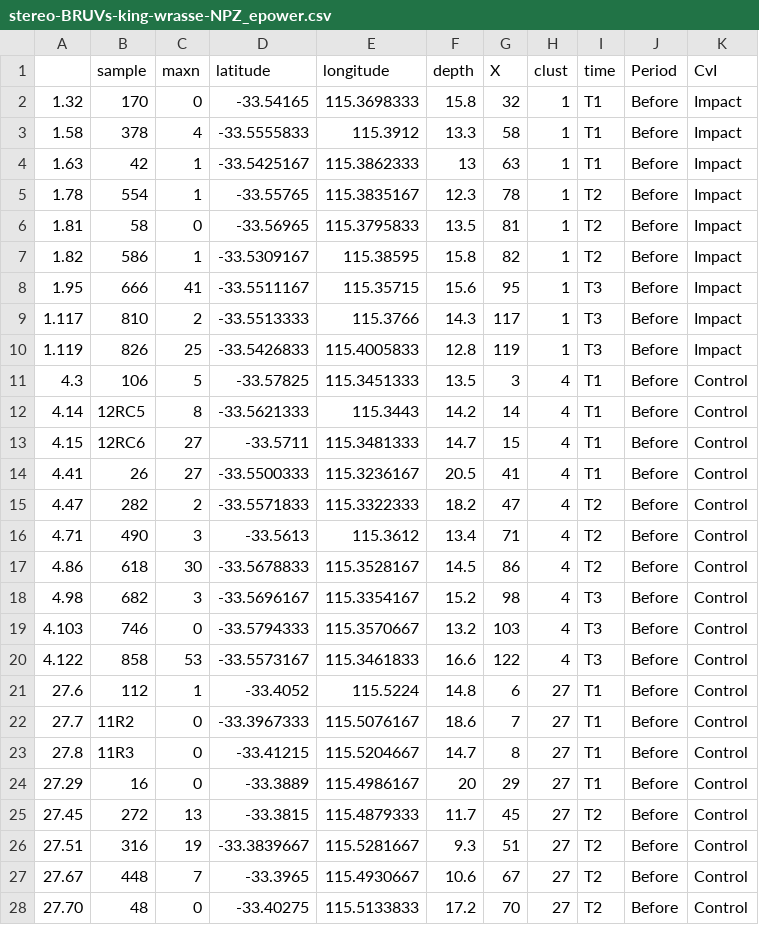
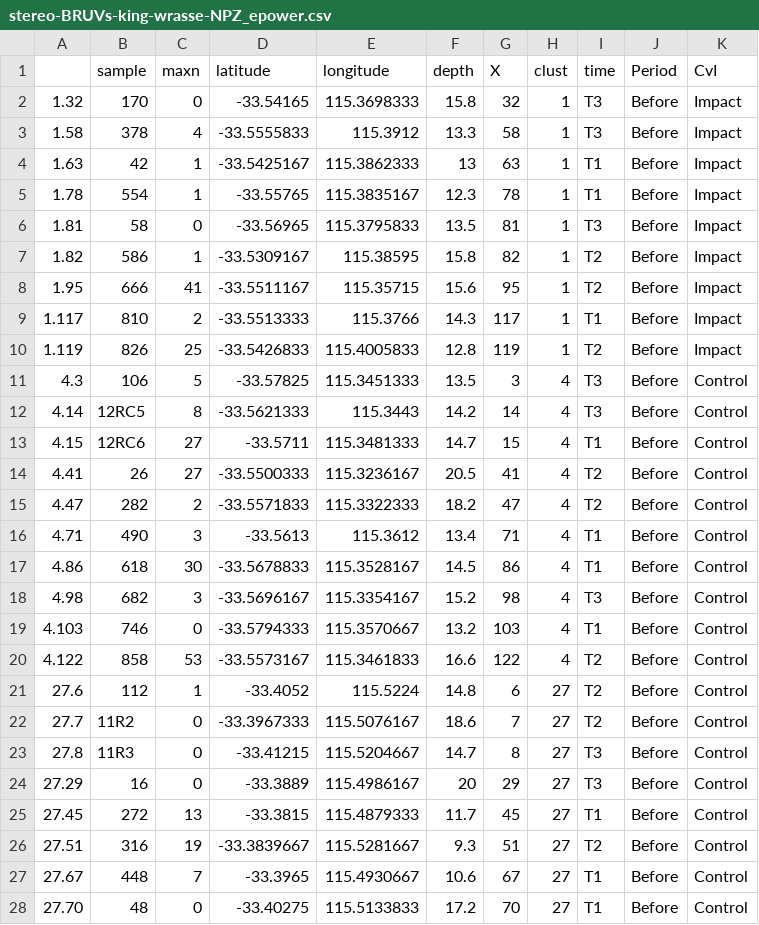
Before and after one commit to UWA-Marine-Ecology-Group-projects/Power-Analysis, a CSV file: Fish_PowA/data/tidy/stereo-BRUVs-king-wrasse-NPZ_epower.csv, drawn as a sheet; only a part is shown; the diff covers the shown part only.

```diff
--- a/Fish_PowA/data/tidy/stereo-BRUVs-king-wrasse-NPZ_epower.csv
+++ b/Fish_PowA/data/tidy/stereo-BRUVs-king-wrasse-NPZ_epower.csv
@@ -1,28 +1,28 @@
 "","sample","maxn","latitude","longitude","depth","X","clust","time","Period","CvI"
-"1.32","170",0,-33.54165,115.3698333,15.8,32,"1","T1","Before","Impact"
-"1.58","378",4,-33.5555833,115.3912,13.3,58,"1","T1","Before","Impact"
+"1.32","170",0,-33.54165,115.3698333,15.8,32,"1","T3","Before","Impact"
+"1.58","378",4,-33.5555833,115.3912,13.3,58,"1","T3","Before","Impact"
 "1.63","42",1,-33.5425167,115.3862333,13,63,"1","T1","Before","Impact"
-"1.78","554",1,-33.55765,115.3835167,12.3,78,"1","T2","Before","Impact"
-"1.81","58",0,-33.56965,115.3795833,13.5,81,"1","T2","Before","Impact"
+"1.78","554",1,-33.55765,115.3835167,12.3,78,"1","T1","Before","Impact"
+"1.81","58",0,-33.56965,115.3795833,13.5,81,"1","T3","Before","Impact"
 "1.82","586",1,-33.5309167,115.38595,15.8,82,"1","T2","Before","Impact"
-"1.95","666",41,-33.5511167,115.35715,15.6,95,"1","T3","Before","Impact"
-"1.117","810",2,-33.5513333,115.3766,14.3,117,"1","T3","Before","Impact"
-"1.119","826",25,-33.5426833,115.4005833,12.8,119,"1","T3","Before","Impact"
-"4.3","106",5,-33.57825,115.3451333,13.5,3,"4","T1","Before","Control"
-"4.14","12RC5",8,-33.5621333,115.3443,14.2,14,"4","T1","Before","Control"
+"1.95","666",41,-33.5511167,115.35715,15.6,95,"1","T2","Before","Impact"
+"1.117","810",2,-33.5513333,115.3766,14.3,117,"1","T1","Before","Impact"
+"1.119","826",25,-33.5426833,115.4005833,12.8,119,"1","T2","Before","Impact"
+"4.3","106",5,-33.57825,115.3451333,13.5,3,"4","T3","Before","Control"
+"4.14","12RC5",8,-33.5621333,115.3443,14.2,14,"4","T3","Before","Control"
 "4.15","12RC6",27,-33.5711,115.3481333,14.7,15,"4","T1","Before","Control"
-"4.41","26",27,-33.5500333,115.3236167,20.5,41,"4","T1","Before","Control"
+"4.41","26",27,-33.5500333,115.3236167,20.5,41,"4","T2","Before","Control"
 "4.47","282",2,-33.5571833,115.3322333,18.2,47,"4","T2","Before","Control"
-"4.71","490",3,-33.5613,115.3612,13.4,71,"4","T2","Before","Control"
-"4.86","618",30,-33.5678833,115.3528167,14.5,86,"4","T2","Before","Control"
+"4.71","490",3,-33.5613,115.3612,13.4,71,"4","T1","Before","Control"
+"4.86","618",30,-33.5678833,115.3528167,14.5,86,"4","T1","Before","Control"
 "4.98","682",3,-33.5696167,115.3354167,15.2,98,"4","T3","Before","Control"
-"4.103","746",0,-33.5794333,115.3570667,13.2,103,"4","T3","Before","Control"
-"4.122","858",53,-33.5573167,115.3461833,16.6,122,"4","T3","Before","Control"
-"27.6","112",1,-33.4052,115.5224,14.8,6,"27","T1","Before","Control"
-"27.7","11R2",0,-33.3967333,115.5076167,18.6,7,"27","T1","Before","Control"
-"27.8","11R3",0,-33.41215,115.5204667,14.7,8,"27","T1","Before","Control"
-"27.29","16",0,-33.3889,115.4986167,20,29,"27","T1","Before","Control"
-"27.45","272",13,-33.3815,115.4879333,11.7,45,"27","T2","Before","Control"
+"4.103","746",0,-33.5794333,115.3570667,13.2,103,"4","T1","Before","Control"
+"4.122","858",53,-33.5573167,115.3461833,16.6,122,"4","T2","Before","Control"
+"27.6","112",1,-33.4052,115.5224,14.8,6,"27","T2","Before","Control"
+"27.7","11R2",0,-33.3967333,115.5076167,18.6,7,"27","T2","Before","Control"
+"27.8","11R3",0,-33.41215,115.5204667,14.7,8,"27","T3","Before","Control"
+"27.29","16",0,-33.3889,115.4986167,20,29,"27","T3","Before","Control"
+"27.45","272",13,-33.3815,115.4879333,11.7,45,"27","T1","Before","Control"
 "27.51","316",19,-33.3839667,115.5281667,9.3,51,"27","T2","Before","Control"
-"27.67","448",7,-33.3965,115.4930667,10.6,67,"27","T2","Before","Control"
-"27.70","48",0,-33.40275,115.5133833,17.2,70,"27","T2","Before","Control"
+"27.67","448",7,-33.3965,115.4930667,10.6,67,"27","T1","Before","Control"
+"27.70","48",0,-33.40275,115.5133833,17.2,70,"27","T1","Before","Control"
```
Also changed, not shown: 2 edited cells elsewhere in this file, 6 other files.
